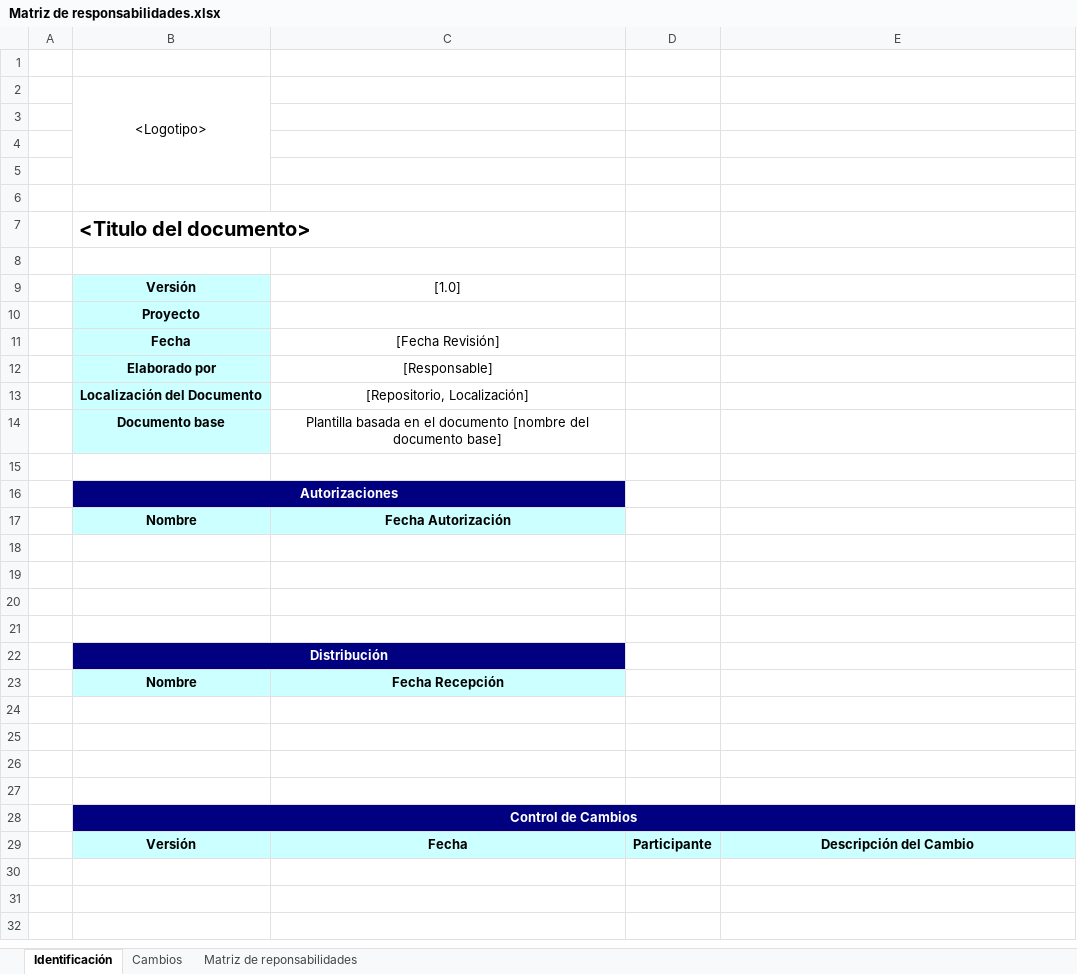
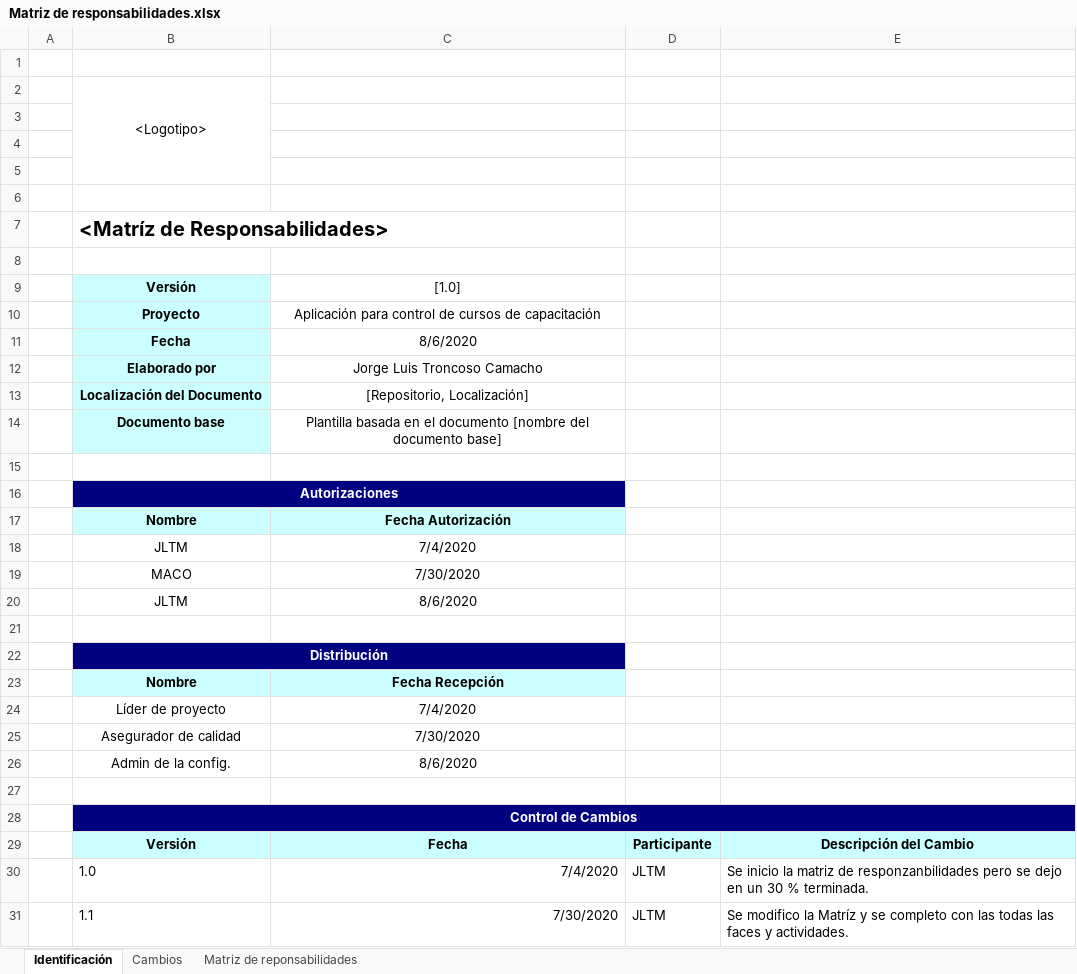
Before and after one commit to EquipoJAMA/Aplicaci-n-para-control-de-cursos-de-capacitaci-n, an Excel workbook: INTyADMIN/Plaeación del proyecto/Matriz de responsabilidades/Matriz de responsabilidades.xlsx, sheet Identificación, drawn as a sheet; values as stored, in another font and other column widths than the file's, no borders; charts and pictures not drawn; the diff names each change by its address in the sheet, - before the commit and + after, or states it on an @@ line.

Commit message:
Se agrego la matriz de comunicación y de responsables a las carpetas correspondientes

```diff
--- a/INTyADMIN/Plaeación del proyecto/Matriz de responsabilidades/Matriz de responsabilidades.xlsx (sheet Identificación)
+++ b/INTyADMIN/Plaeación del proyecto/Matriz de responsabilidades/Matriz de responsabilidades.xlsx (sheet Identificación)
-B7: <Titulo del documento>
+B7: <Matríz de Responsabilidades>
-C10: (empty)
+C10: Aplicación para control de cursos de capacitación
-C11: [Fecha Revisión]
+C11: 8/6/2020
-C12: [Responsable]
+C12: Jorge Luis Troncoso Camacho
-row 18: (empty)
+row 18:  | JLTM | 7/4/2020
-row 19: (empty)
+row 19:  | MACO | 7/30/2020
-row 20: (empty)
+row 20:  | JLTM | 8/6/2020
-row 24: (empty)
+row 24:  | Líder de proyecto | 7/4/2020
-row 25: (empty)
+row 25:  | Asegurador de calidad | 7/30/2020
-row 26: (empty)
+row 26:  | Admin de la config. | 8/6/2020
+row 30:  | 1.0 | 7/4/2020 | JLTM | Se inicio la matriz de responzanbilidades pero se dejo en un 30 % terminada.
+row 31:  | 1.1 | 7/30/2020 | JLTM | Se modifico la Matríz y se completo con las todas las faces y actividades.
```
Also changed, not shown: sheet Cambios, sheet Matriz de reponsabilidades, charts or pictures, 2 other files.
